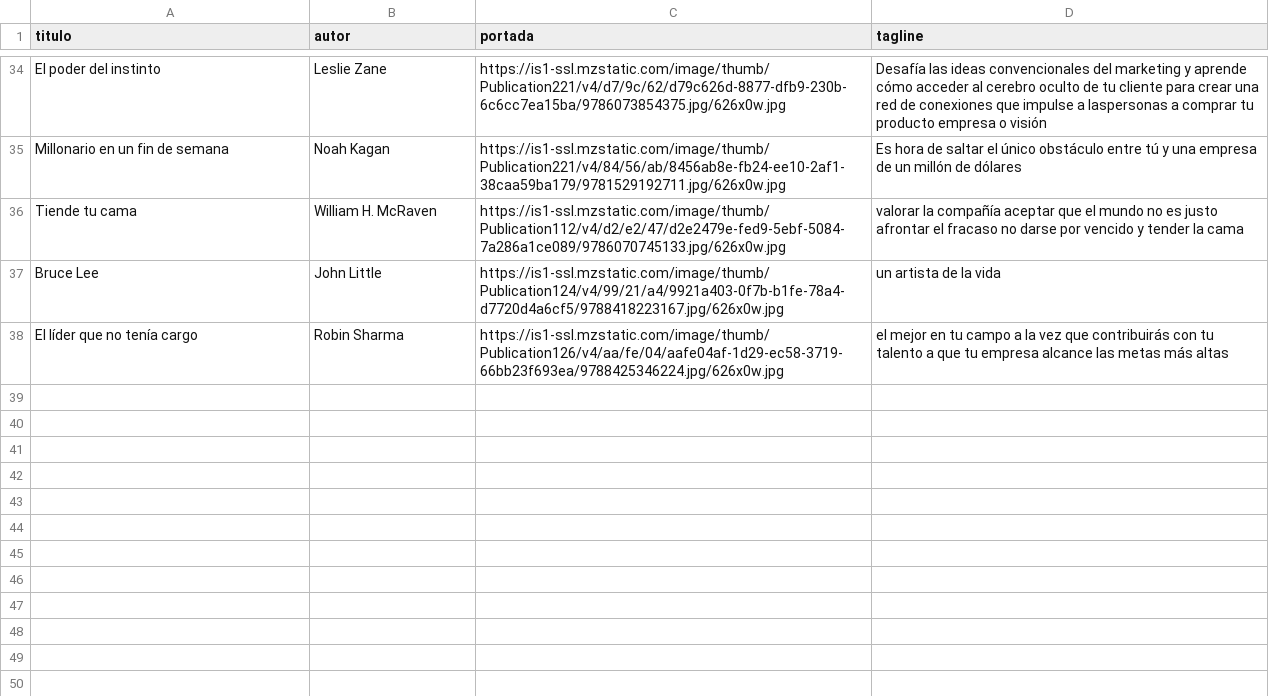
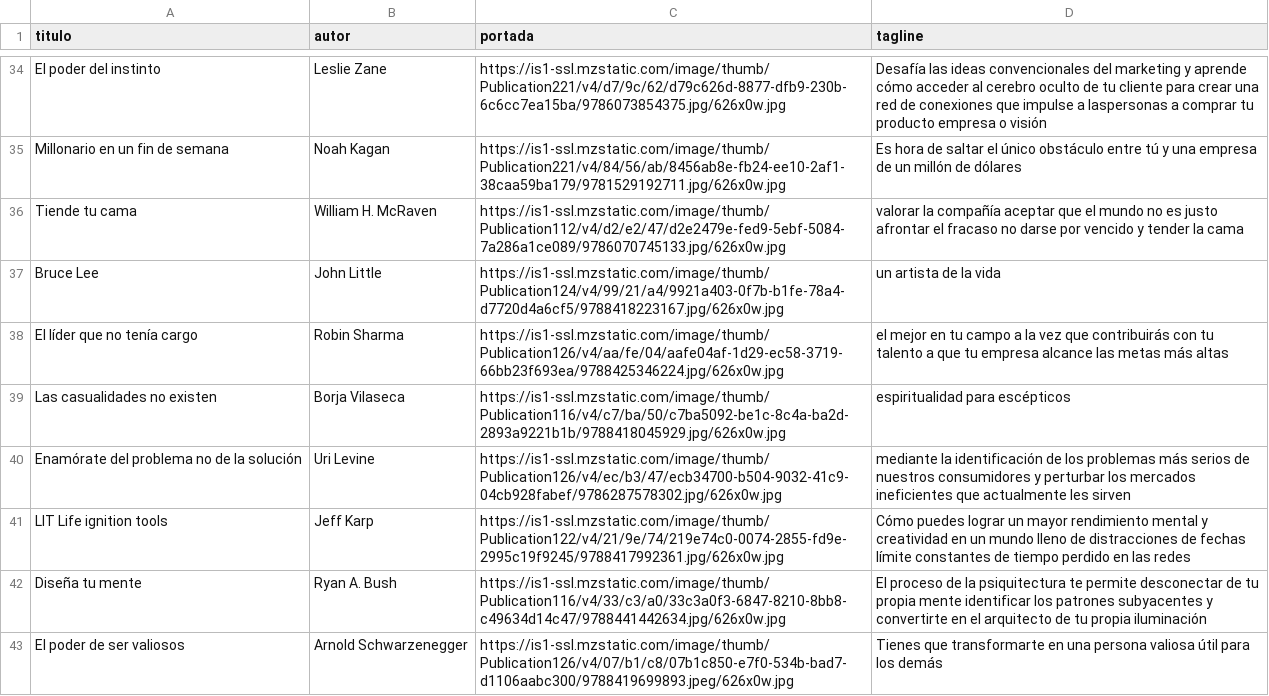
Before and after one commit to badirnakid/triggui-content, a CSV file: data/libros_master.csv, drawn as a sheet; only a part is shown, gaps mark what is left out; the diff names each change by its address in the sheet, - before the commit and + after, or states it on an @@ line.

Commit message:
Update libros_master.csv

```diff
--- a/data/libros_master.csv
+++ b/data/libros_master.csv
+row 39: Las casualidades no existen | Borja Vilaseca | https://is1-ssl.mzstatic.com/image/thumb/Publication116/v4/c7/ba/50/c7ba5092-be1c-8c4a-ba2d-2893a9221b1b/9788418045929.jpg/626x0w.jpg | espiritualidad para escépticos
+row 40: Enamórate del problema no de la solución | Uri Levine | https://is1-ssl.mzstatic.com/image/thumb/Publication126/v4/ec/b3/47/ecb34700-b504-9032-41c9-04cb928fabef/9786287578302.jpg/626x0w.jpg | mediante la identificación de los problemas más serios de nuestros consumidores y perturbar los mercados ineficientes que actualmente les sirven
+row 41: LIT Life ignition tools | Jeff Karp | https://is1-ssl.mzstatic.com/image/thumb/Publication122/v4/21/9e/74/219e74c0-0074-2855-fd9e-2995c19f9245/9788417992361.jpg/626x0w.jpg | Cómo puedes lograr un mayor rendimiento mental y creatividad en un mundo lleno de distracciones de fechas límite constantes de tiempo perdido en las redes
+row 42: Diseña tu mente | Ryan A. Bush | https://is1-ssl.mzstatic.com/image/thumb/Publication116/v4/33/c3/a0/33c3a0f3-6847-8210-8bb8-c49634d14c47/9788441442634.jpg/626x0w.jpg | El proceso de la psiquitectura te permite desconectar de tu propia mente identificar los patrones subyacentes y convertirte en el arquitecto de tu propia iluminación
+row 43: El poder de ser valiosos | Arnold Schwarzenegger | https://is1-ssl.mzstatic.com/image/thumb/Publication126/v4/07/b1/c8/07b1c850-e7f0-534b-bad7-d1106aabc300/9788419699893.jpeg/626x0w.jpg | Tienes que transformarte en una persona valiosa útil para los demás
```
